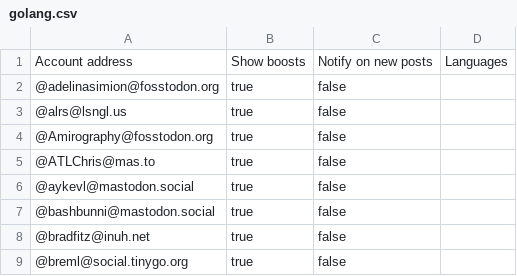
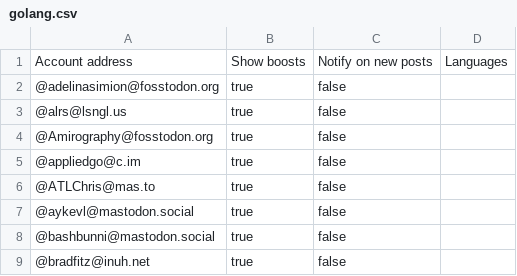
Before and after one commit to przemekperon/mastodon-it-lists, a CSV file: golang.csv, drawn as a sheet; only a part is shown; the shorter side is filled out with more unchanged rows; the diff names each change by its address in the sheet, - before the commit and + after, or states it on an @@ line.

Commit message:
Update

```diff
--- a/golang.csv
+++ b/golang.csv
+row 5: @appliedgo@c.im | true | false
```
